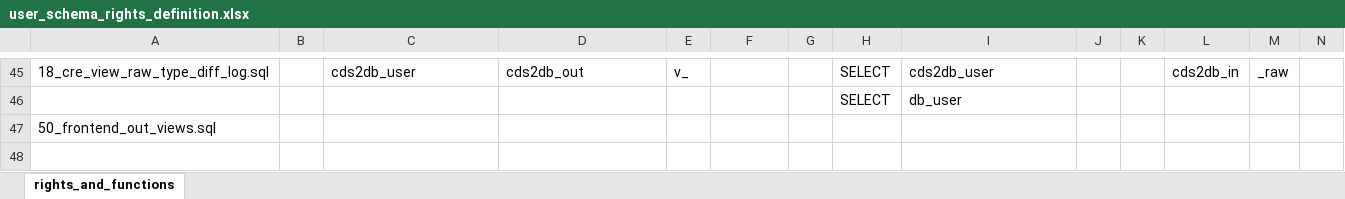
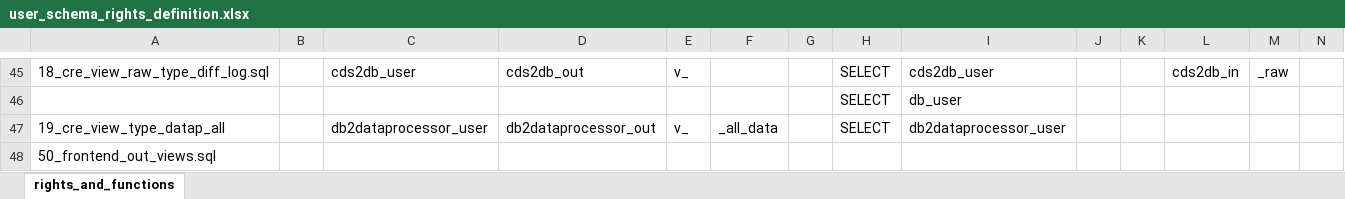
Before and after one commit to medizininformatik-initiative/INTERPOLAR, an Excel workbook: Postgres-cds_hub/init/template/user_schema_rights_definition.xlsx, sheet rights_and_functions, drawn as a sheet; only a part is shown, gaps mark what is left out; values as stored, in another font and other column widths than the file's, no borders; rows hold the shown columns only; the diff names each change by its address in the sheet, - before the commit and + after, or states it on an @@ line.

Commit message:
Correction of the copy function and creation of the necessary views for the data processor

```diff
--- a/Postgres-cds_hub/init/template/user_schema_rights_definition.xlsx (sheet rights_and_functions)
+++ b/Postgres-cds_hub/init/template/user_schema_rights_definition.xlsx (sheet rights_and_functions)
+row 47: 19_cre_view_type_datap_all |  | db2dataprocessor_user | db2dataprocessor_out | v_ | _all_data |  | SELECT | db2dataprocessor_user
```
Also changed, not shown: 3 other files.
